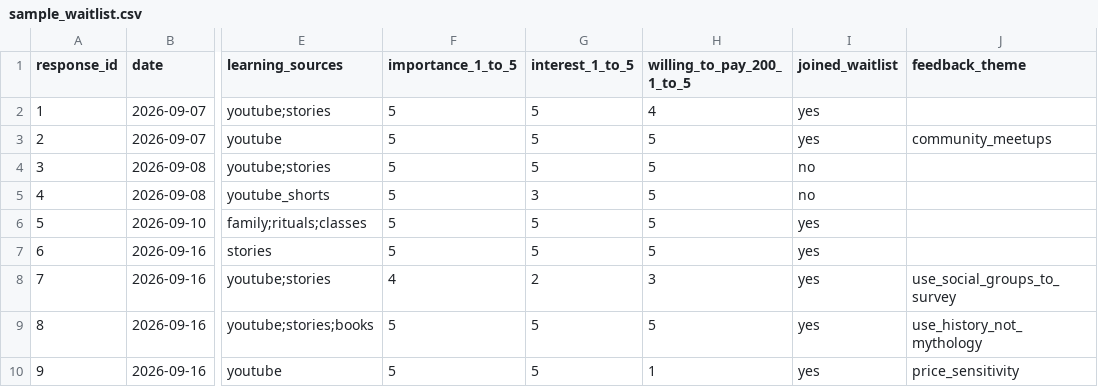
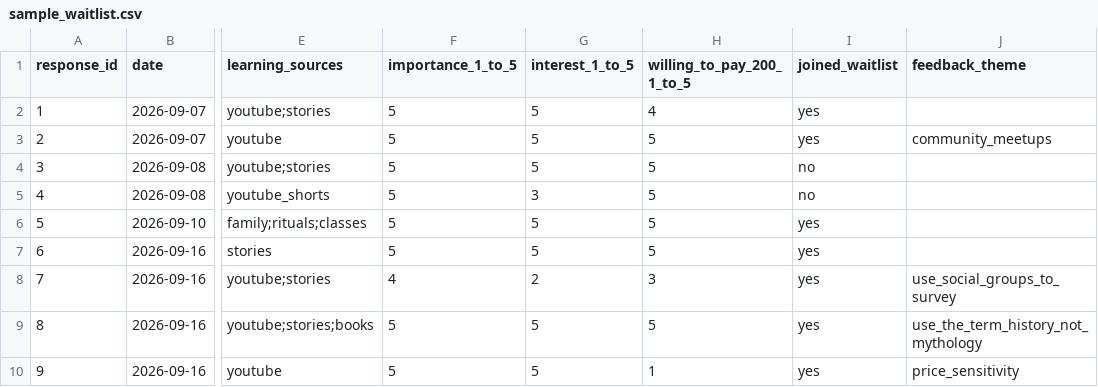
Before and after one commit to harshitha-ome/bharathjnanayatra, a CSV file: Data/sample_waitlist.csv, drawn as a sheet; only a part is shown, gaps mark what is left out; the diff names each change by its address in the sheet, - before the commit and + after, or states it on an @@ line.

Commit message:
Update sample_waitlist.csv

```diff
--- a/Data/sample_waitlist.csv
+++ b/Data/sample_waitlist.csv
-J9 (feedback_theme): use_history_not_mythology
+J9 (feedback_theme): use_the_term_history_not_mythology
```
